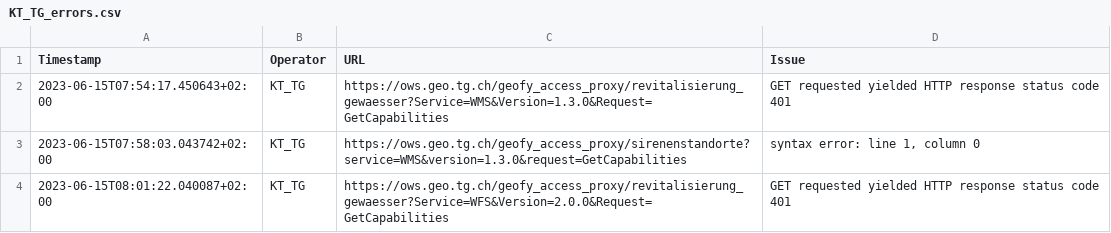
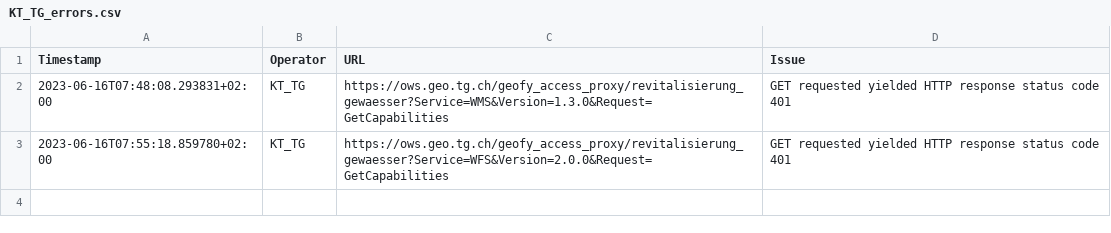
Before and after one commit to FHNW-IVGI/Geoharvester, a CSV file: scraper/tools/KT_TG_errors.csv, drawn as a sheet.

```diff
--- a/scraper/tools/KT_TG_errors.csv
+++ b/scraper/tools/KT_TG_errors.csv
@@ -1,4 +1,3 @@
 Timestamp,Operator,URL,Issue
-2023-06-15T07:54:17.450643+02:00,KT_TG,https://ows.geo.tg.ch/geofy_access_proxy/revitalisierung_gewaesser?Service=WMS&Version=1.3.0&Request=GetCapabilities,"GET requested yielded HTTP response status code 401"
-2023-06-15T07:58:03.043742+02:00,KT_TG,https://ows.geo.tg.ch/geofy_access_proxy/sirenenstandorte?service=WMS&version=1.3.0&request=GetCapabilities,"syntax error: line 1, column 0"
-2023-06-15T08:01:22.040087+02:00,KT_TG,https://ows.geo.tg.ch/geofy_access_proxy/revitalisierung_gewaesser?Service=WFS&Version=2.0.0&Request=GetCapabilities,"GET requested yielded HTTP response status code 401"
+2023-06-16T07:48:08.293831+02:00,KT_TG,https://ows.geo.tg.ch/geofy_access_proxy/revitalisierung_gewaesser?Service=WMS&Version=1.3.0&Request=GetCapabilities,"GET requested yielded HTTP response status code 401"
+2023-06-16T07:55:18.859780+02:00,KT_TG,https://ows.geo.tg.ch/geofy_access_proxy/revitalisierung_gewaesser?Service=WFS&Version=2.0.0&Request=GetCapabilities,"GET requested yielded HTTP response status code 401"
```
Also changed, not shown: scraper/tools/KT_FR_errors.csv, scraper/tools/KT_GE_errors.csv, 4 other files.
